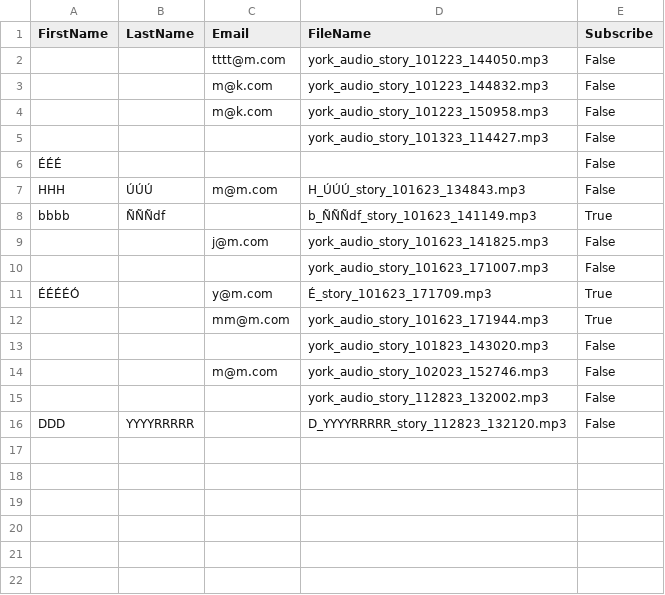
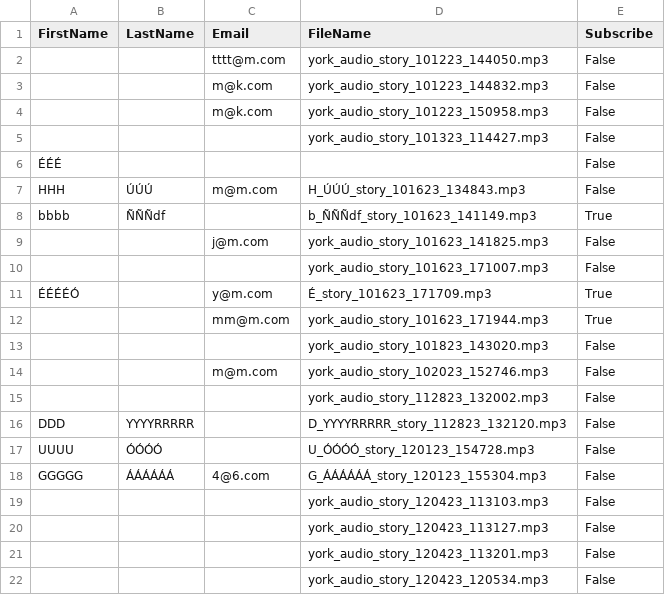
Before and after one commit to joshuakery/rlmg-york-yourstoryaudiobooth, a CSV file: Assets/StreamingAssets/all_user_info.csv, drawn as a sheet.

```diff
--- a/Assets/StreamingAssets/all_user_info.csv
+++ b/Assets/StreamingAssets/all_user_info.csv
@@ -16 +16,7 @@ bbbb,ÑÑÑdf,,b_ÑÑÑdf_story_101623_141149.mp3,True
 DDD,YYYYRRRRR,,D_YYYYRRRRR_story_112823_132120.mp3,False
+UUUU,ÓÓÓÓ,,U_ÓÓÓÓ_story_120123_154728.mp3,False
+GGGGG,ÁÁÁÁÁÁ,4@6.com,G_ÁÁÁÁÁÁ_story_120123_155304.mp3,False
+,,,york_audio_story_120423_113103.mp3,False
+,,,york_audio_story_120423_113127.mp3,False
+,,,york_audio_story_120423_113201.mp3,False
+,,,york_audio_story_120423_120534.mp3,False
```
Also changed, not shown: 19 other files.
